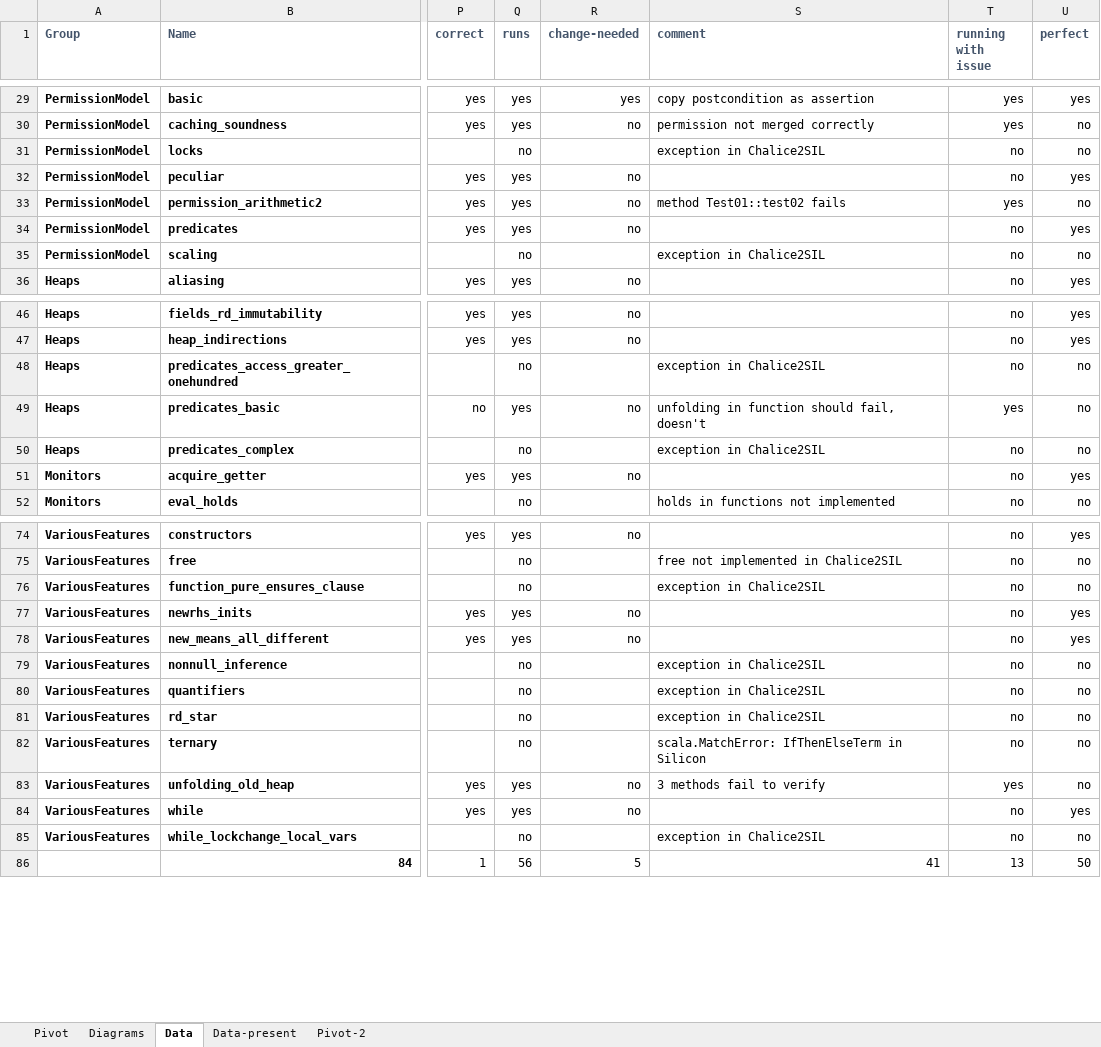
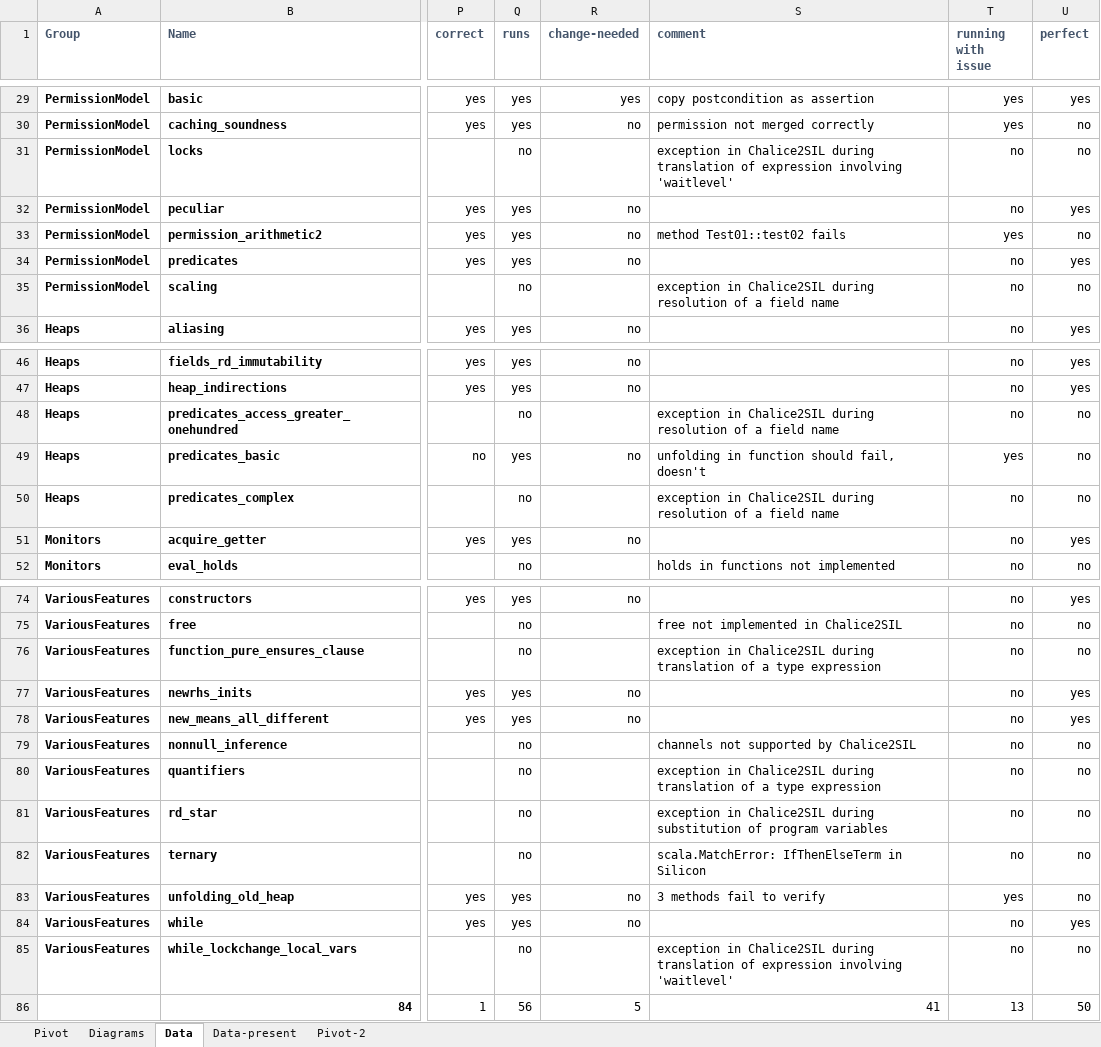
Before and after one commit to viperproject/chalice2silver, an Excel workbook: chalice2sil/doc/report/benchmark.xlsx, sheet Data, drawn as a sheet; only a part is shown, gaps mark what is left out; values as stored, in another font and other column widths than the file's, no borders; conditional formats not drawn; the diff covers the shown part only; the diff names each change by its address in the sheet, - before the commit and + after, or states it on an @@ line.

```diff
--- a/chalice2sil/doc/report/benchmark.xlsx (sheet Data)
+++ b/chalice2sil/doc/report/benchmark.xlsx (sheet Data)
-S31 (comment): …in Chalice2SIL
+S31 (comment): …in Chalice2SIL during translation of expression involving 'waitlevel'
-S35 (comment): exception in Chalice2SIL
+S35 (comment): exception in Chalice2SIL during resolution of a field name
-S48 (comment): exception in Chalice2SIL
+S48 (comment): exception in Chalice2SIL during resolution of a field name
-S50 (comment): exception in Chalice2SIL
+S50 (comment): exception in Chalice2SIL during resolution of a field name
-S76 (comment): exception in Chalice2SIL
+S76 (comment): exception in Chalice2SIL during translation of a type expression
-S79 (comment): exception in Chalice2SIL
+S79 (comment): channels not supported by Chalice2SIL
-S80 (comment): exception in Chalice2SIL
+S80 (comment): exception in Chalice2SIL during translation of a type expression
-S81 (comment): exception in Chalice2SIL
+S81 (comment): exception in Chalice2SIL during substitution of program variables
-S85 (comment): …in Chalice2SIL
+S85 (comment): …in Chalice2SIL during translation of expression involving 'waitlevel'
```
Also changed, not shown: 1 edited cell elsewhere in this sheet, charts or pictures, 43 other files.
